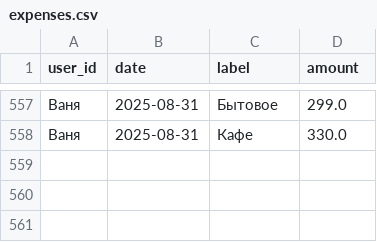
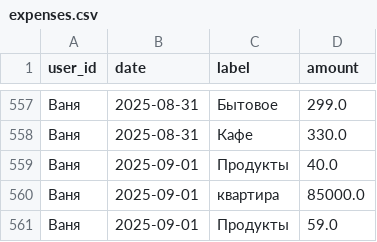
Before and after one commit to v0r0bi0v/Spending-Statistics, a CSV file: expenses.csv, drawn as a sheet; only a part is shown, gaps mark what is left out; the diff names each change by its address in the sheet, - before the commit and + after, or states it on an @@ line.

Commit message:
SPENDING AUTOCOMMIT 2025-09-01 16:50:32 UTC

```diff
--- a/expenses.csv
+++ b/expenses.csv
+row 559: Ваня | 2025-09-01 | Продукты | 40.0
+row 560: Ваня | 2025-09-01 | квартира | 85000.0
+row 561: Ваня | 2025-09-01 | Продукты | 59.0
```
